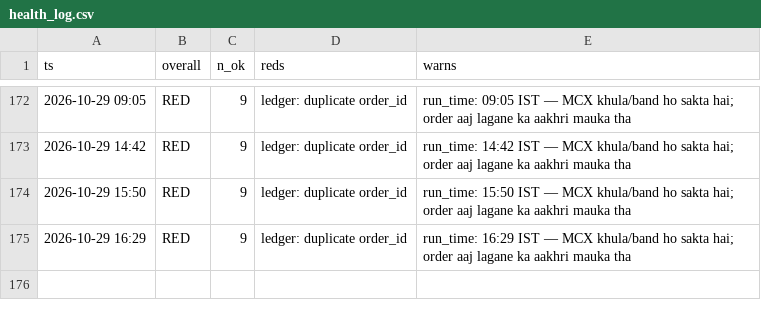
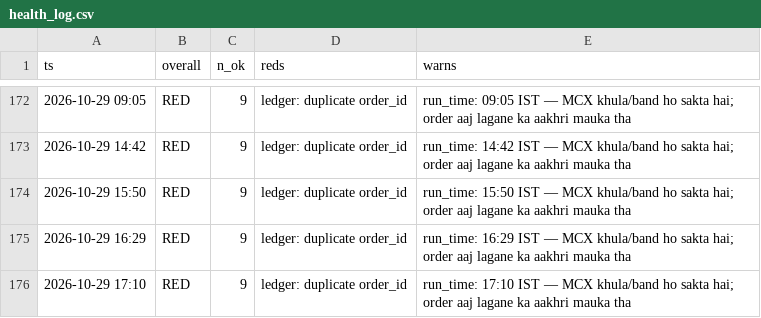
Before and after one commit to abhayv7272/ms-gold-algo, a CSV file: data/algo/health_log.csv, drawn as a sheet; only a part is shown, gaps mark what is left out.

```diff
--- a/data/algo/health_log.csv
+++ b/data/algo/health_log.csv
@@ -175 +175,2 @@ ts,overall,n_ok,reds,warns
 2026-10-29 16:29,RED,9,ledger: duplicate order_id,run_time: 16:29 IST — MCX khula/band ho sakta hai; order aaj lagane ka aakhri mauka tha
+2026-10-29 17:10,RED,9,ledger: duplicate order_id,run_time: 17:10 IST — MCX khula/band ho sakta hai; order aaj lagane ka aakhri mauka tha
```
Also changed, not shown: data/algo/live_tail.csv, 2 other files.
